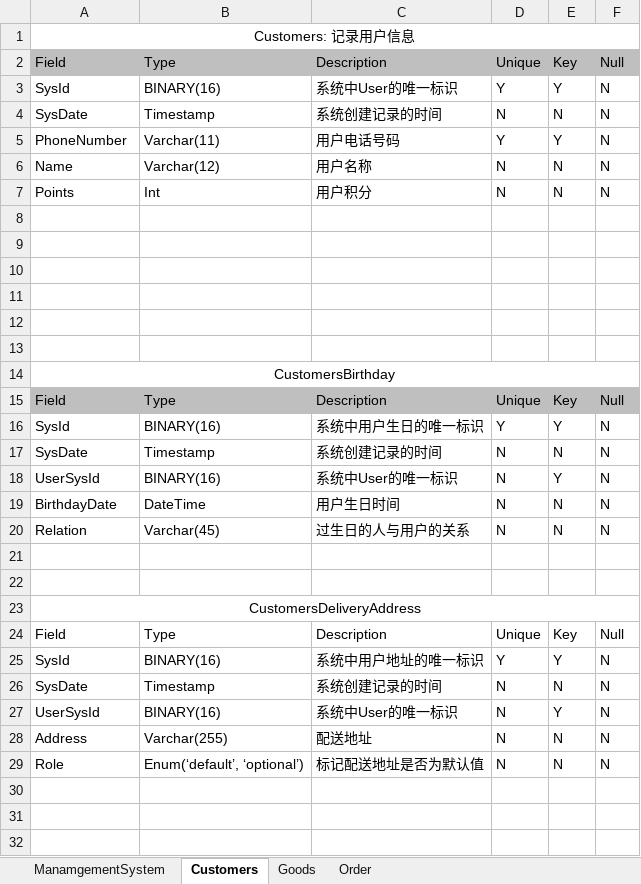
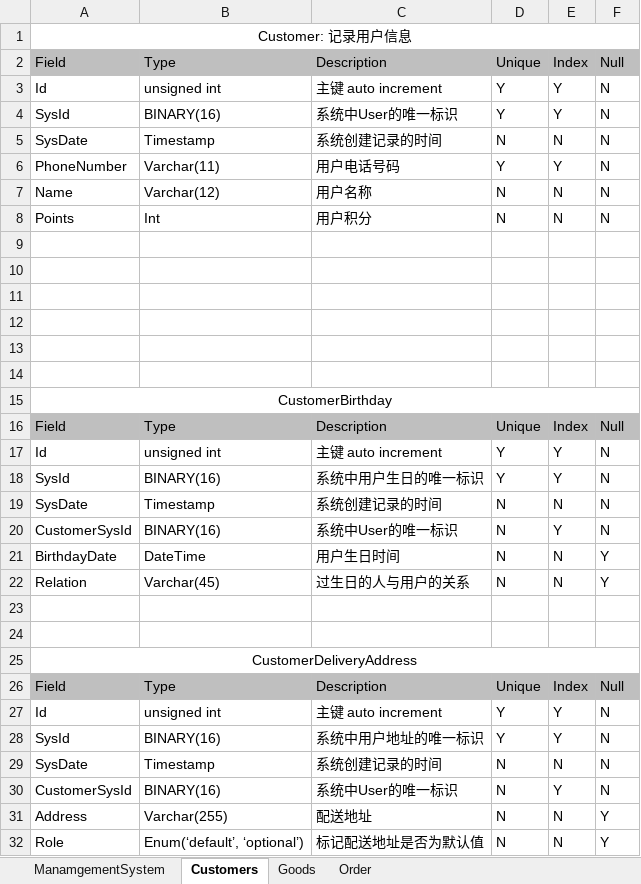
Before and after one commit to FL-LearningGroup/LucasNote, an Excel workbook: application/cake-shop/cakeshop-database-specification.xlsx, sheet Customers, drawn as a sheet; values as stored, in another font and other column widths than the file's, no borders; addresses are those after the commit; the diff names each change by its address in the sheet, - before the commit and + after, or states it on an @@ line.

```diff
--- a/application/cake-shop/cakeshop-database-specification.xlsx (sheet Customers)
+++ b/application/cake-shop/cakeshop-database-specification.xlsx (sheet Customers)
-A1: Customers: 记录用户信息
+A1: Customer: 记录用户信息
-E2: Key
+E2: Index
+row 3: Id | unsigned int | 主键 auto increment | Y | Y | N
-A15: CustomersBirthday
+A15: CustomerBirthday
-E16: Key
+E16: Index
+row 17: Id | unsigned int | 主键 auto increment | Y | Y | N
-A20: UserSysId
+A20: CustomerSysId
-F21:F22: N
+F21:F22: Y
-A25: CustomersDeliveryAddress
+A25: CustomerDeliveryAddress
-A26:F26 fill: none
+A26:F26 fill: #BFBFBF
-E26: Key
+E26: Index
+row 27: Id | unsigned int | 主键 auto increment | Y | Y | N
-A30: UserSysId
+A30: CustomerSysId
-F31:F32: N
+F31:F32: Y
```
Also changed, not shown: sheet Goods, sheet Order, sheet ManamgementSystem, 7 other files.
